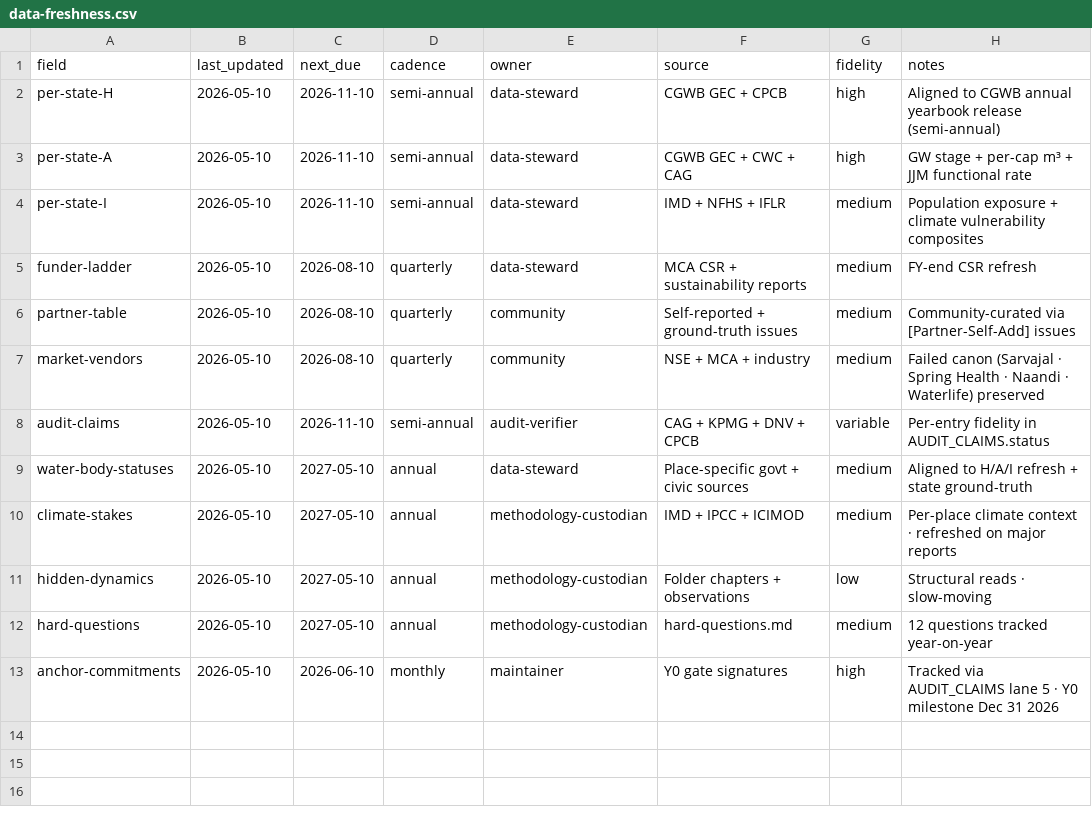
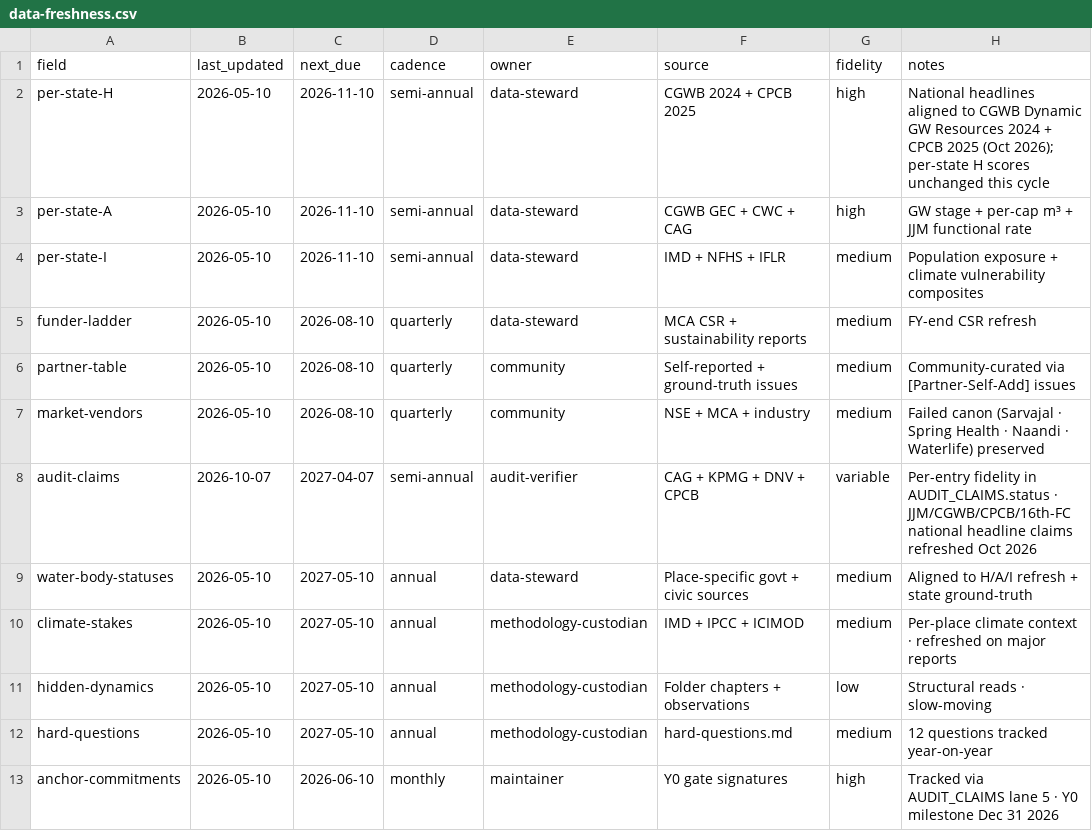
Before and after one commit to Ashwask/india-water-canvas, a CSV file: data/data-freshness.csv, drawn as a sheet.

```diff
--- a/data/data-freshness.csv
+++ b/data/data-freshness.csv
@@ -1,3 +1,3 @@
 field,last_updated,next_due,cadence,owner,source,fidelity,notes
-per-state-H,2026-05-10,2026-11-10,semi-annual,data-steward,CGWB GEC + CPCB,high,Aligned to CGWB annual yearbook release (semi-annual)
+per-state-H,2026-05-10,2026-11-10,semi-annual,data-steward,CGWB 2024 + CPCB 2025,high,National headlines aligned to CGWB Dynamic GW Resources 2024 + CPCB 2025 (Oct 2026); per-state H scores unchanged this cycle
 per-state-A,2026-05-10,2026-11-10,semi-annual,data-steward,CGWB GEC + CWC + CAG,high,GW stage + per-cap m³ + JJM functional rate
@@ -7,3 +7,3 @@ partner-table,2026-05-10,2026-08-10,quarterly,community,Self-reported + ground-t
 market-vendors,2026-05-10,2026-08-10,quarterly,community,NSE + MCA + industry,medium,Failed canon (Sarvajal · Spring Health · Naandi · Waterlife) preserved
-audit-claims,2026-05-10,2026-11-10,semi-annual,audit-verifier,CAG + KPMG + DNV + CPCB,variable,Per-entry fidelity in AUDIT_CLAIMS.status
+audit-claims,2026-10-07,2027-04-07,semi-annual,audit-verifier,CAG + KPMG + DNV + CPCB,variable,Per-entry fidelity in AUDIT_CLAIMS.status · JJM/CGWB/CPCB/16th-FC national headline claims refreshed Oct 2026
 water-body-statuses,2026-05-10,2027-05-10,annual,data-steward,Place-specific govt + civic sources,medium,Aligned to H/A/I refresh + state ground-truth
```
Also changed, not shown: 3 other files.
